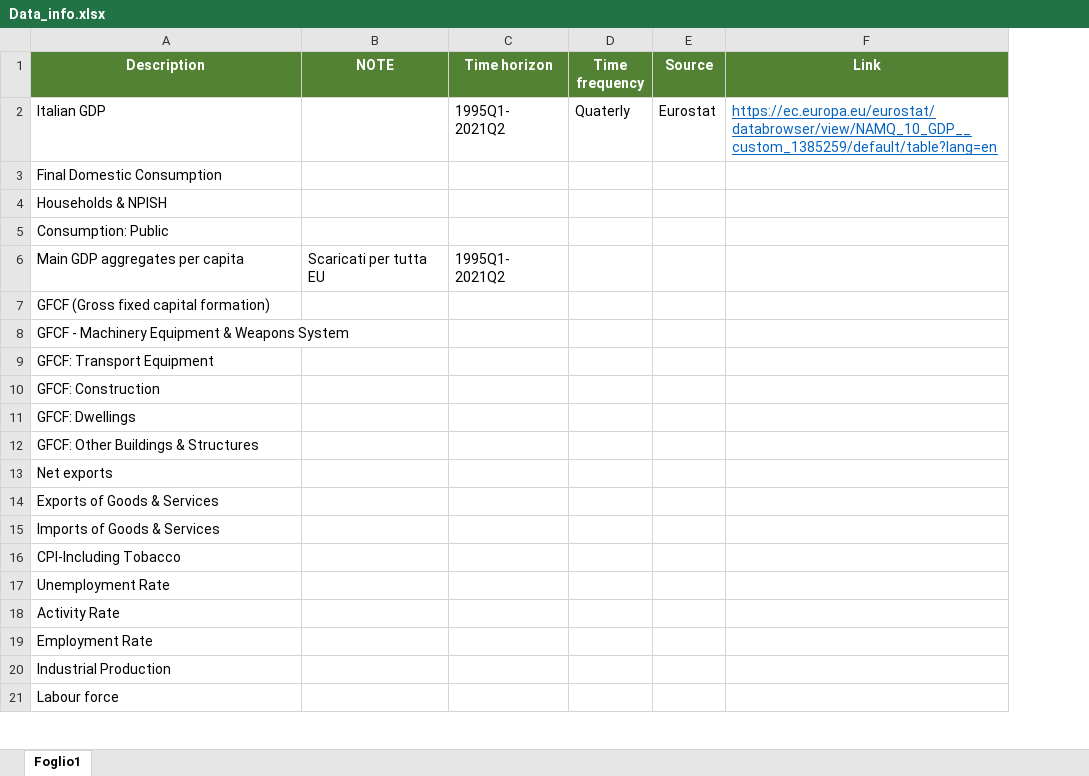
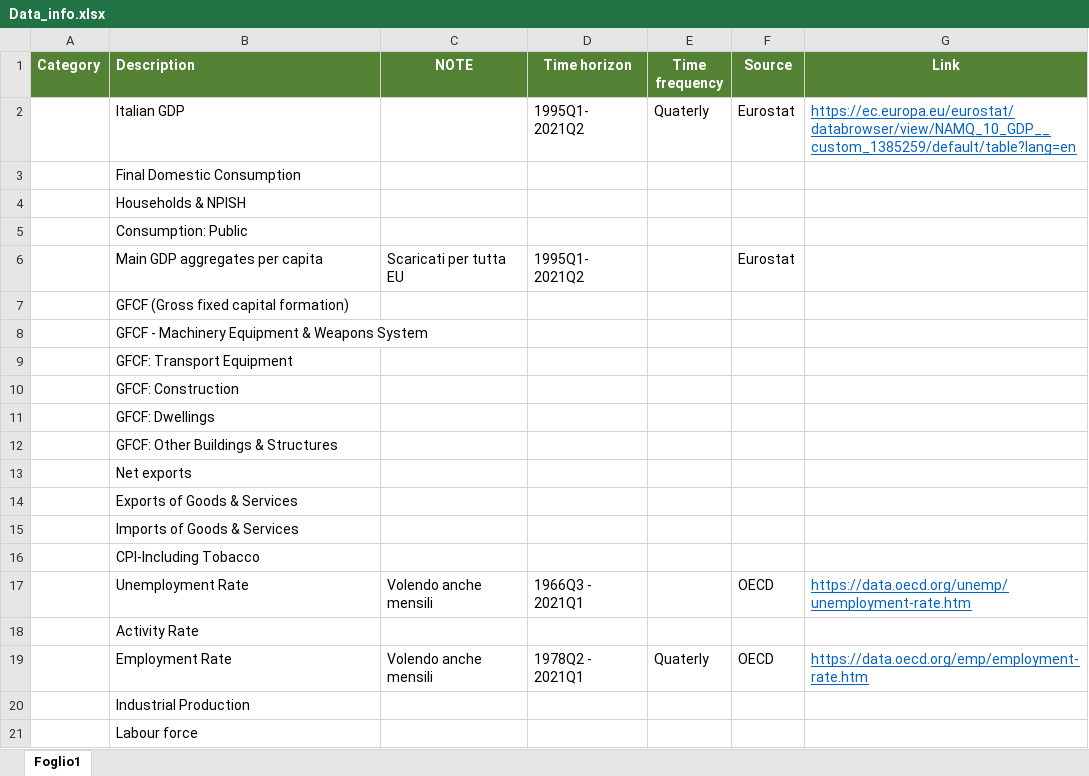
Before and after one commit to busconemo/Progetto_Studio, an Excel workbook: Data/Data_info.xlsx, sheet Foglio1, drawn as a sheet; only a part is shown; values as stored, in another font and other column widths than the file's, no borders; addresses are those after the commit; the diff names each change by its address in the sheet, - before the commit and + after, or states it on an @@ line.

Commit message:
Add files via upload

```diff
--- a/Data/Data_info.xlsx (sheet Foglio1)
+++ b/Data/Data_info.xlsx (sheet Foglio1)
+column A (Category), empty
-B1 alignment: center
+B1 alignment: left
-F6 (Source): (empty)
+F6 (Source): Eurostat
-C17 (NOTE): (empty)
+C17 (NOTE): Volendo anche mensili
-D17 (Time horizon): (empty)
+D17 (Time horizon): 1966Q3 - 2021Q1
-F17 (Source): (empty)
+F17 (Source): OECD
-G17 (Link): (empty)
+G17 (Link): https://data.oecd.org/unemp/unemployment-rate.htm
-C19 (NOTE): (empty)
+C19 (NOTE): Volendo anche mensili
-D19 (Time horizon): (empty)
+D19 (Time horizon): 1978Q2 - 2021Q1
-E19 (Time frequency): (empty)
+E19 (Time frequency): Quaterly
-F19 (Source): (empty)
+F19 (Source): OECD
-G19 (Link): (empty)
+G19 (Link): https://data.oecd.org/emp/employment-rate.htm
```
